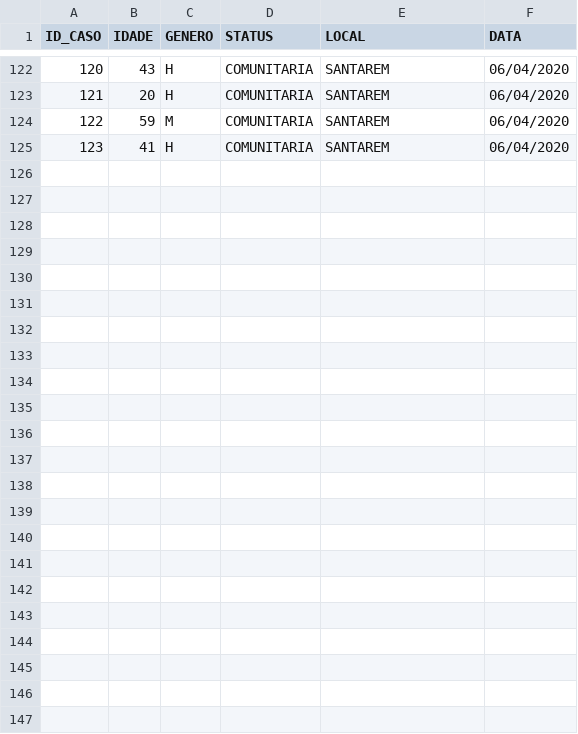
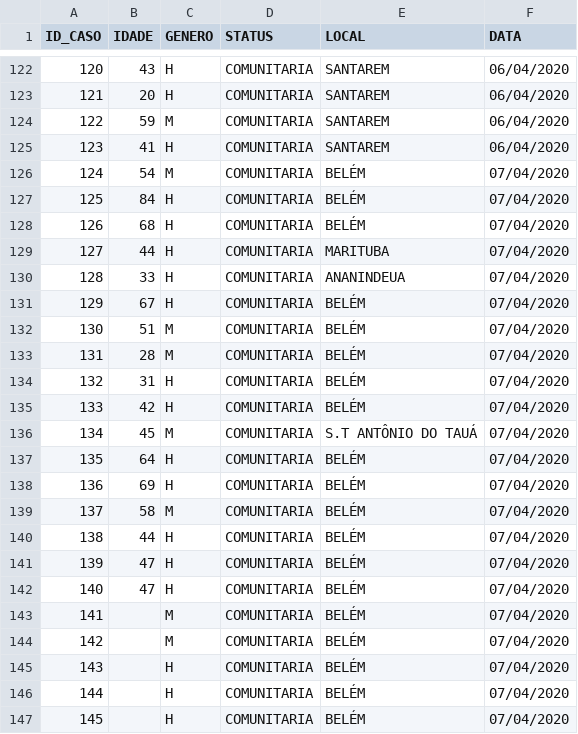
Before and after one commit to elvisthermo/Covid19-PA, a CSV file: datasets/mapeamento-casos-confirmados-no-para.csv, drawn as a sheet; only a part is shown, gaps mark what is left out.

Commit message:
Update mapeamento-casos-confirmados-no-para.csv

```diff
--- a/datasets/mapeamento-casos-confirmados-no-para.csv
+++ b/datasets/mapeamento-casos-confirmados-no-para.csv
@@ -125 +125,23 @@
 123,41,H,COMUNITARIA,SANTAREM,06/04/2020
+124,54,M,COMUNITARIA,BELÉM,07/04/2020
+125,84,H,COMUNITARIA,BELÉM,07/04/2020
+126,68,H,COMUNITARIA,BELÉM,07/04/2020
+127,44,H,COMUNITARIA,MARITUBA,07/04/2020
+128,33,H,COMUNITARIA,ANANINDEUA,07/04/2020
+129,67,H,COMUNITARIA,BELÉM,07/04/2020
+130,51,M,COMUNITARIA,BELÉM,07/04/2020
+131,28,M,COMUNITARIA,BELÉM,07/04/2020
+132,31,H,COMUNITARIA,BELÉM,07/04/2020
+133,42,H,COMUNITARIA,BELÉM,07/04/2020
+134,45,M,COMUNITARIA,S.T ANTÔNIO DO TAUÁ,07/04/2020
+135,64,H,COMUNITARIA,BELÉM,07/04/2020
+136,69,H,COMUNITARIA,BELÉM,07/04/2020
+137,58,M,COMUNITARIA,BELÉM,07/04/2020
+138,44,H,COMUNITARIA,BELÉM,07/04/2020
+139,47,H,COMUNITARIA,BELÉM,07/04/2020
+140,47,H,COMUNITARIA,BELÉM,07/04/2020
+141,,M,COMUNITARIA,BELÉM,07/04/2020
+142,,M,COMUNITARIA,BELÉM,07/04/2020
+143,,H,COMUNITARIA,BELÉM,07/04/2020
+144,,H,COMUNITARIA,BELÉM,07/04/2020
+145,,H,COMUNITARIA,BELÉM,07/04/2020
```
